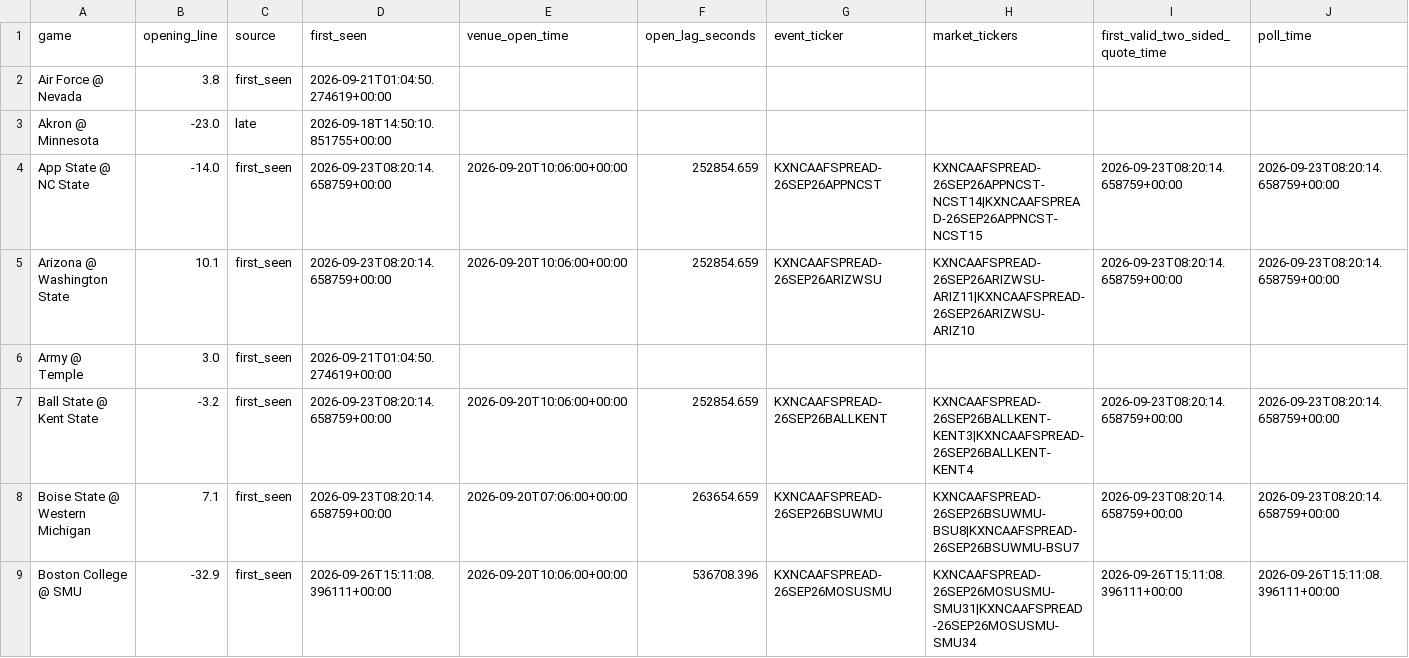
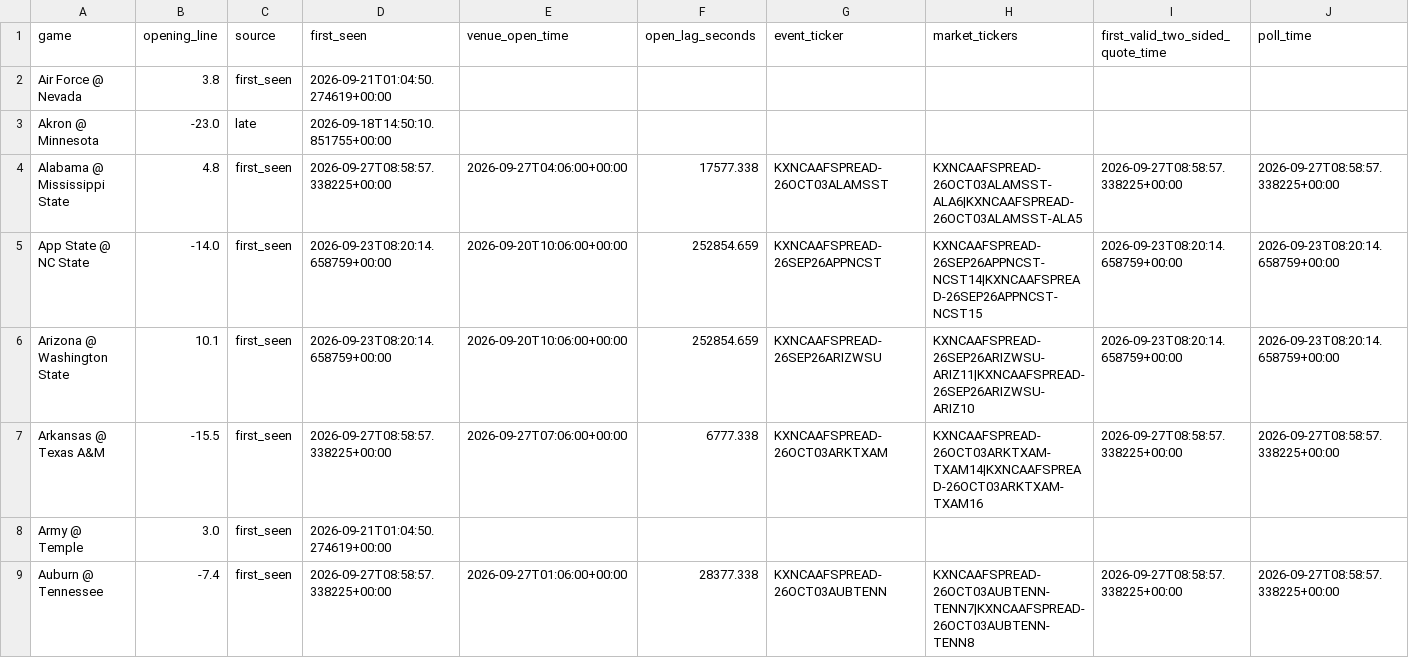
Before and after one commit to oaighew-ai/Routine-, a CSV file: data/opens.csv, drawn as a sheet; only a part is shown; the shorter side is filled out with more unchanged rows; rows hold the shown columns only; the diff covers the shown part only; the diff names each change by its address in the sheet, - before the commit and + after, or states it on an @@ line.

```diff
--- a/data/opens.csv
+++ b/data/opens.csv
+row 4: Alabama @ Mississippi State | 4.8 | first_seen | 2026-09-27T08:58:57.338225+00:00 | 2026-09-27T04:06:00+00:00 | 17577.338 | KXNCAAFSPREAD-26OCT03ALAMSST | KXNCAAFSPREAD-26OCT03ALAMSST-ALA6|KXNCAAFSPREAD-26OCT03ALAMSST-ALA5 | 2026-09-27T08:58:57.338225+00:00 | 2026-09-27T08:58:57.338225+00:00
+row 7: Arkansas @ Texas A&M | -15.5 | first_seen | 2026-09-27T08:58:57.338225+00:00 | 2026-09-27T07:06:00+00:00 | 6777.338 | KXNCAAFSPREAD-26OCT03ARKTXAM | KXNCAAFSPREAD-26OCT03ARKTXAM-TXAM14|KXNCAAFSPREAD-26OCT03ARKTXAM-TXAM16 | 2026-09-27T08:58:57.338225+00:00 | 2026-09-27T08:58:57.338225+00:00
+row 9: Auburn @ Tennessee | -7.4 | first_seen | 2026-09-27T08:58:57.338225+00:00 | 2026-09-27T01:06:00+00:00 | 28377.338 | KXNCAAFSPREAD-26OCT03AUBTENN | KXNCAAFSPREAD-26OCT03AUBTENN-TENN7|KXNCAAFSPREAD-26OCT03AUBTENN-TENN8 | 2026-09-27T08:58:57.338225+00:00 | 2026-09-27T08:58:57.338225+00:00
```
Also changed, not shown: 9 added rows elsewhere in this file, 4 other files.
